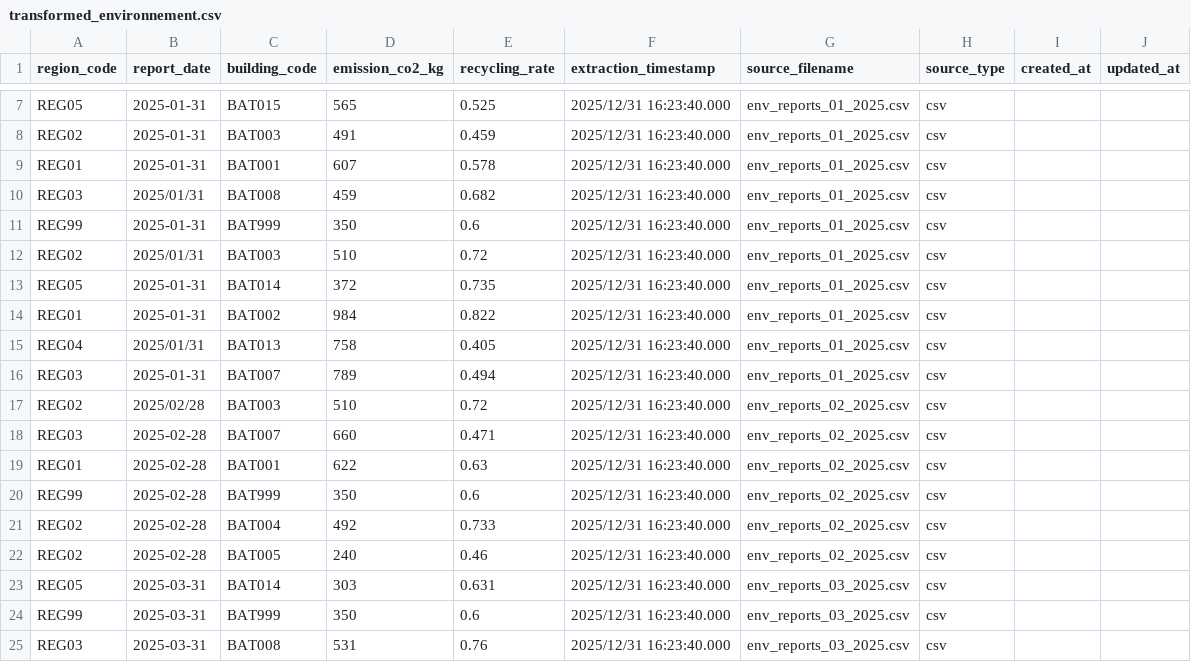
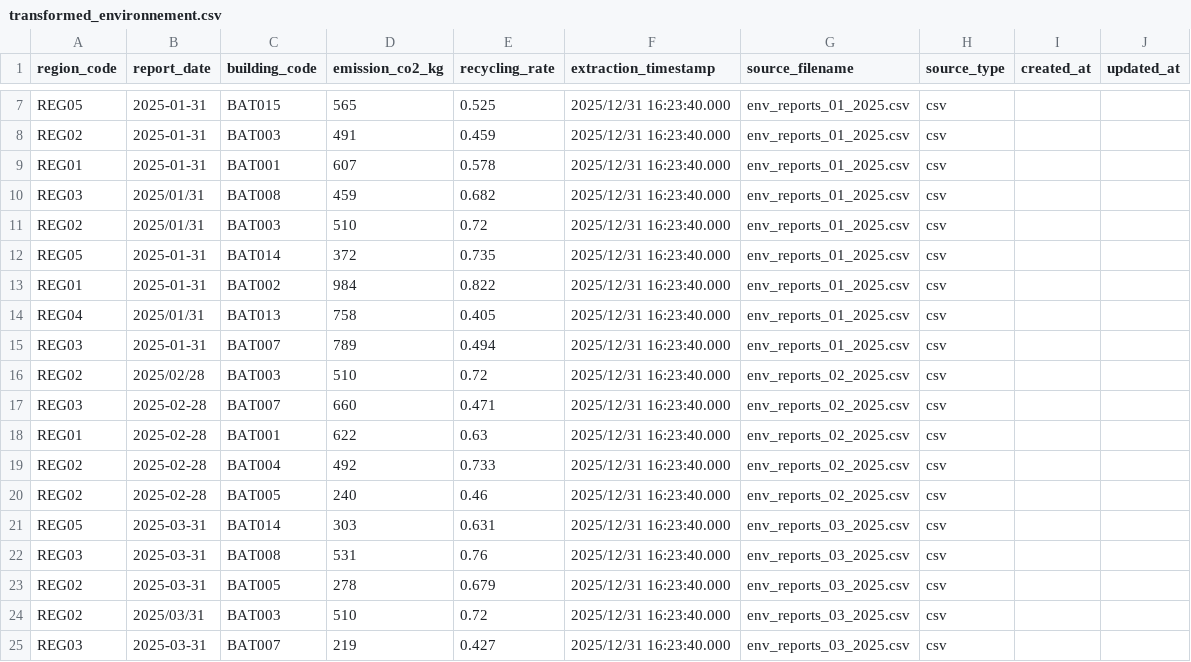
Before and after one commit to moouunaa/mini-projet-greencity, a CSV file: 05_Staging_area/transformed/transformed_environnement.csv, drawn as a sheet; only a part is shown, gaps mark what is left out; the shorter side is filled out with more unchanged rows; removed rows and columns are numbered as before the commit, all else as after; the diff covers the shown part only; the diff names each change by its address in the sheet, - before the commit and + after, or states it on an @@ line.

```diff
--- a/05_Staging_area/transformed/transformed_environnement.csv
+++ b/05_Staging_area/transformed/transformed_environnement.csv
-row 11: REG99 | 2025-01-31 | BAT999 | 350 | 0.6 | 2025/12/31 16:23:40.000 | env_reports_01_2025.csv | csv
-row 20: REG99 | 2025-02-28 | BAT999 | 350 | 0.6 | 2025/12/31 16:23:40.000 | env_reports_02_2025.csv | csv
-row 24: REG99 | 2025-03-31 | BAT999 | 350 | 0.6 | 2025/12/31 16:23:40.000 | env_reports_03_2025.csv | csv
```
Also changed, not shown: 3 added rows and 13 edited cells elsewhere in this file, 05_Staging_area/transformed/transformed_rentabilite.csv, 15 other files.
